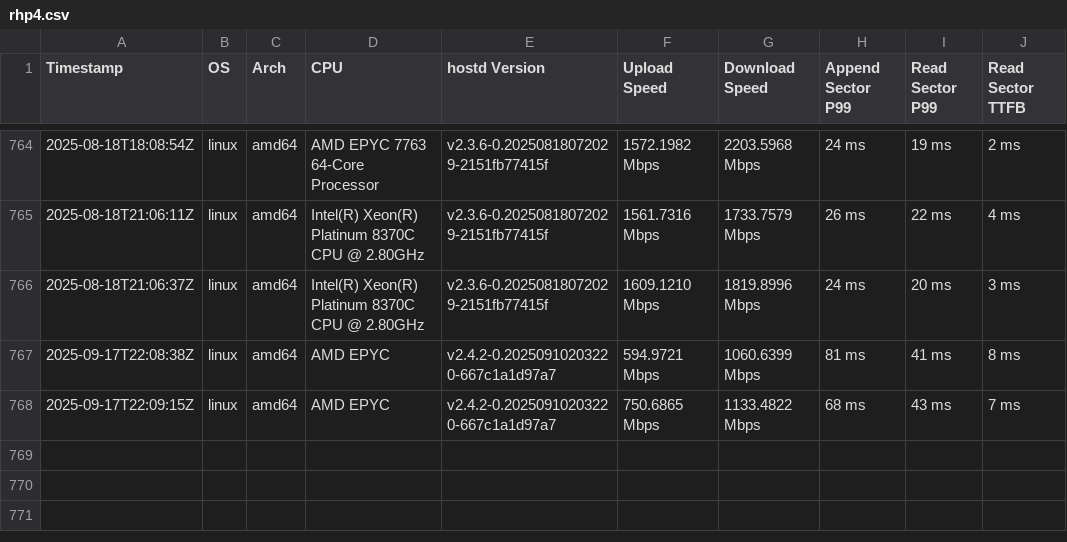
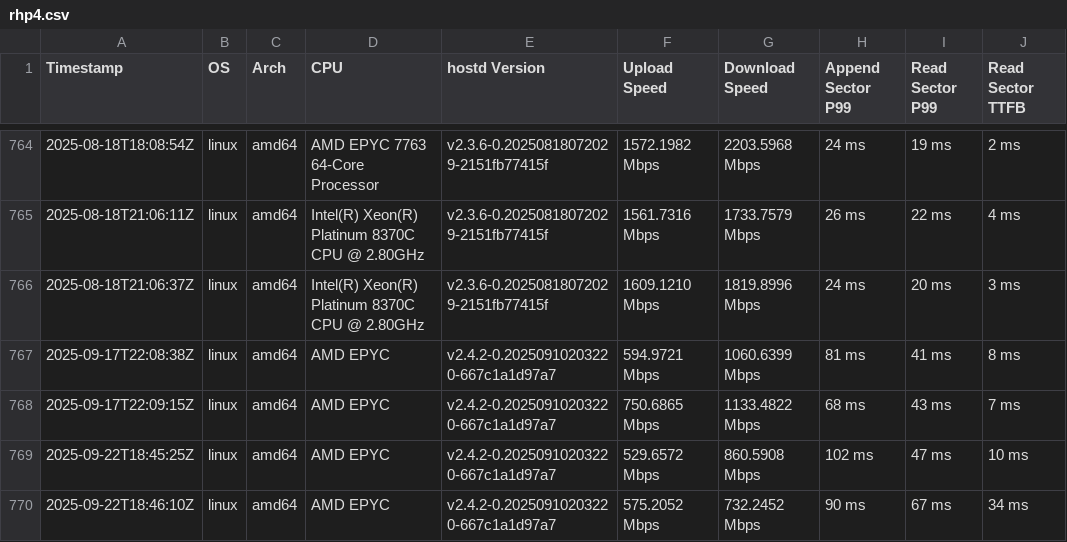
Before and after one commit to SiaFoundation/benchmark, a CSV file: results/rhp4.csv, drawn as a sheet; only a part is shown, gaps mark what is left out; the diff names each change by its address in the sheet, - before the commit and + after, or states it on an @@ line.

```diff
--- a/results/rhp4.csv
+++ b/results/rhp4.csv
+row 769: 2025-09-22T18:45:25Z | linux | amd64 | AMD EPYC | v2.4.2-0.20250910203220-667c1a1d97a7 | 529.6572 Mbps | 860.5908 Mbps | 102 ms | 47 ms | 10 ms
+row 770: 2025-09-22T18:46:10Z | linux | amd64 | AMD EPYC | v2.4.2-0.20250910203220-667c1a1d97a7 | 575.2052 Mbps | 732.2452 Mbps | 90 ms | 67 ms | 34 ms
```
Also changed, not shown: results/e2e.csv, results/rhp4.quic.csv.
